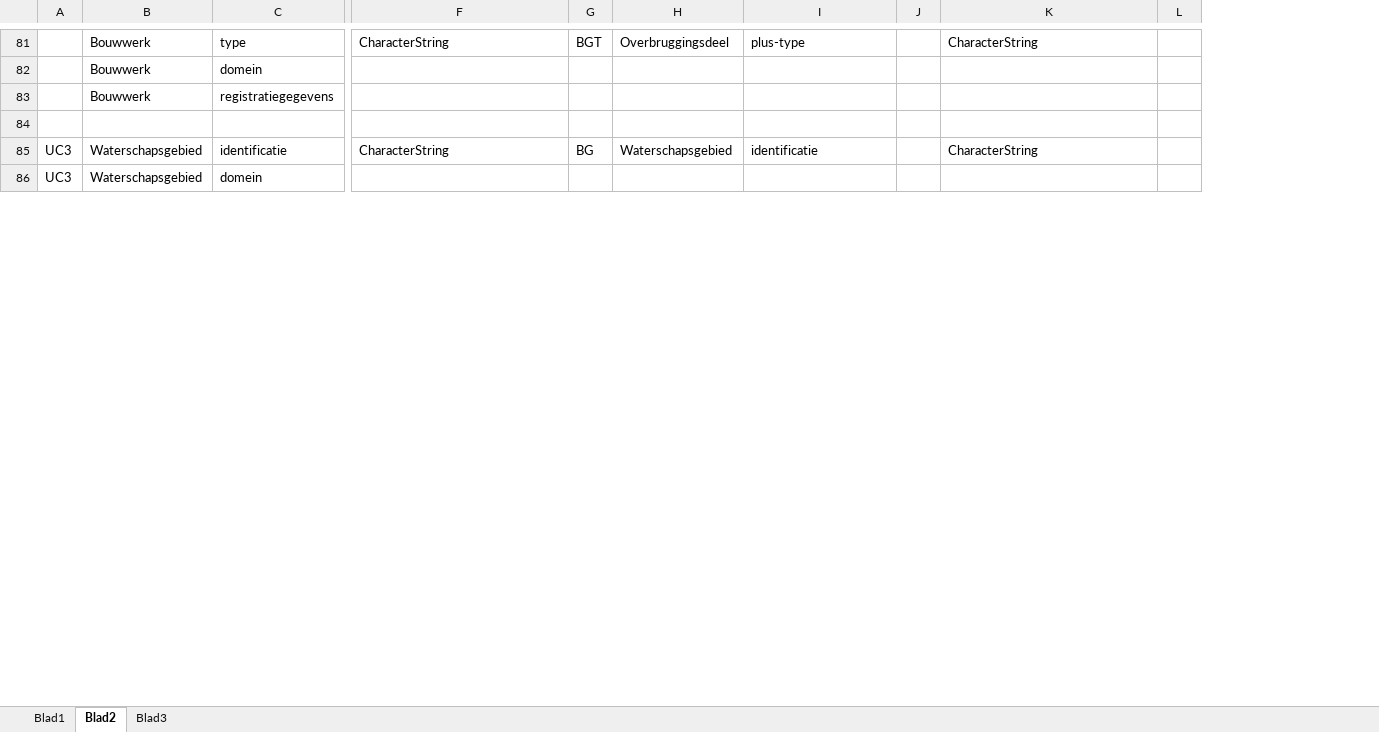
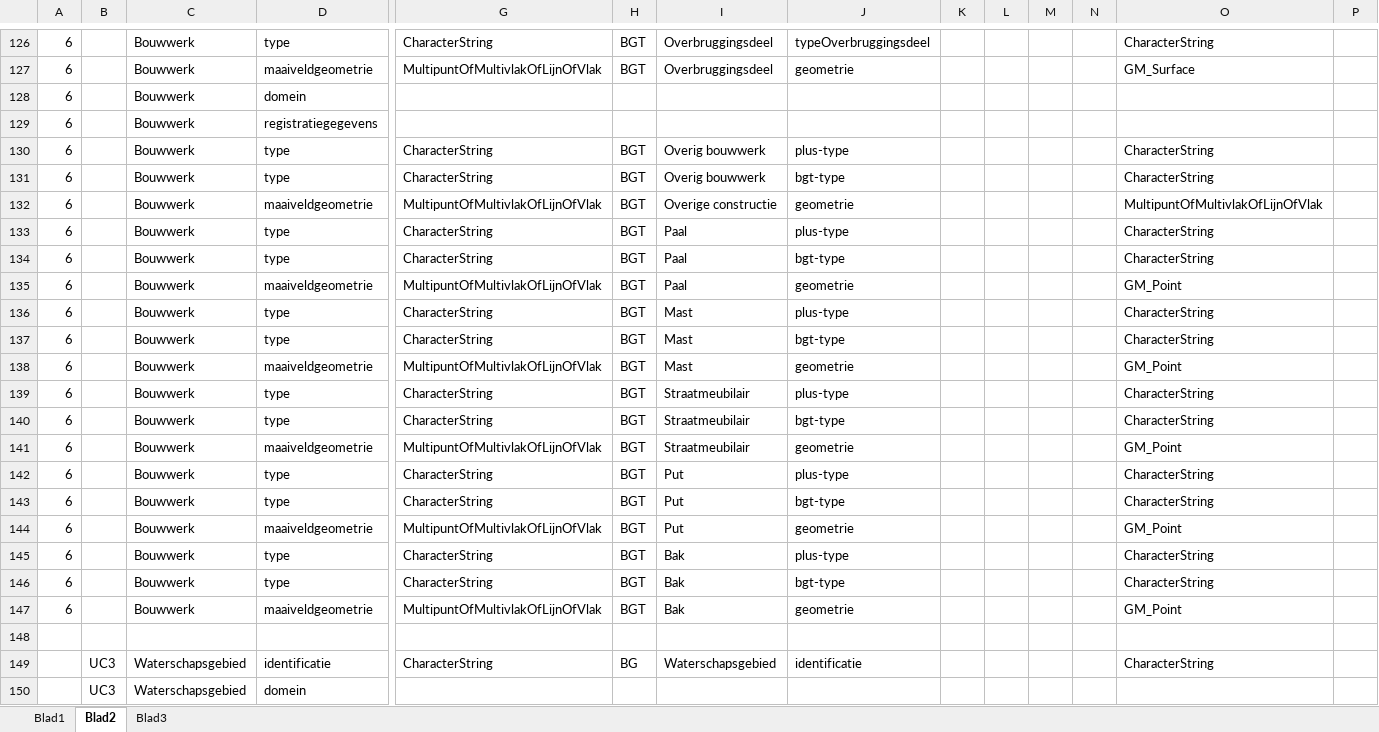
Before and after one commit to Geonovum/IMX-Geo, an Excel workbook: mapping/vertaalspecificaties.xlsx, sheet Blad2, drawn as a sheet; only a part is shown, gaps mark what is left out; values as stored, in another font and other column widths than the file's, no cell formats; charts and pictures not drawn; addresses are those after the commit; rows hold the shown columns only; the diff covers the shown part only; the diff names each change by its address in the sheet, - before the commit and + after, or states it on an @@ line.

```diff
--- a/mapping/vertaalspecificaties.xlsx (sheet Blad2)
+++ b/mapping/vertaalspecificaties.xlsx (sheet Blad2)
+column A, row 126: 6; rows 128-129: 6 | 6
+column L, empty
+column M, empty
+column N, empty
-J126: plus-type
+J126: typeOverbruggingsdeel
+row 127: 6 |  | Bouwwerk | maaiveldgeometrie | MultipuntOfMultivlakOfLijnOfVlak | BGT | Overbruggingsdeel | geometrie |  |  |  |  | GM_Surface
+row 130: 6 |  | Bouwwerk | type | CharacterString | BGT | Overig bouwwerk | plus-type |  |  |  |  | CharacterString
+row 131: 6 |  | Bouwwerk | type | CharacterString | BGT | Overig bouwwerk | bgt-type |  |  |  |  | CharacterString
+row 132: 6 |  | Bouwwerk | maaiveldgeometrie | MultipuntOfMultivlakOfLijnOfVlak | BGT | Overige constructie | geometrie |  |  |  |  | MultipuntOfMultivlakOfLijnOfVlak
+row 133: 6 |  | Bouwwerk | type | CharacterString | BGT | Paal | plus-type |  |  |  |  | CharacterString
+row 134: 6 |  | Bouwwerk | type | CharacterString | BGT | Paal | bgt-type |  |  |  |  | CharacterString
+row 135: 6 |  | Bouwwerk | maaiveldgeometrie | MultipuntOfMultivlakOfLijnOfVlak | BGT | Paal | geometrie |  |  |  |  | GM_Point
+row 136: 6 |  | Bouwwerk | type | CharacterString | BGT | Mast | plus-type |  |  |  |  | CharacterString
+row 137: 6 |  | Bouwwerk | type | CharacterString | BGT | Mast | bgt-type |  |  |  |  | CharacterString
+row 138: 6 |  | Bouwwerk | maaiveldgeometrie | MultipuntOfMultivlakOfLijnOfVlak | BGT | Mast | geometrie |  |  |  |  | GM_Point
+row 139: 6 |  | Bouwwerk | type | CharacterString | BGT | Straatmeubilair | plus-type |  |  |  |  | CharacterString
+row 140: 6 |  | Bouwwerk | type | CharacterString | BGT | Straatmeubilair | bgt-type |  |  |  |  | CharacterString
+row 141: 6 |  | Bouwwerk | maaiveldgeometrie | MultipuntOfMultivlakOfLijnOfVlak | BGT | Straatmeubilair | geometrie |  |  |  |  | GM_Point
+row 142: 6 |  | Bouwwerk | type | CharacterString | BGT | Put | plus-type |  |  |  |  | CharacterString
+row 143: 6 |  | Bouwwerk | type | CharacterString | BGT | Put | bgt-type |  |  |  |  | CharacterString
+row 144: 6 |  | Bouwwerk | maaiveldgeometrie | MultipuntOfMultivlakOfLijnOfVlak | BGT | Put | geometrie |  |  |  |  | GM_Point
+row 145: 6 |  | Bouwwerk | type | CharacterString | BGT | Bak | plus-type |  |  |  |  | CharacterString
+row 146: 6 |  | Bouwwerk | type | CharacterString | BGT | Bak | bgt-type |  |  |  |  | CharacterString
+row 147: 6 |  | Bouwwerk | maaiveldgeometrie | MultipuntOfMultivlakOfLijnOfVlak | BGT | Bak | geometrie |  |  |  |  | GM_Point
```
Also changed, not shown: 102 added rows, 7 removed rows, 2 moved rows and 46 edited cells elsewhere in this sheet, cell formats, charts or pictures.
